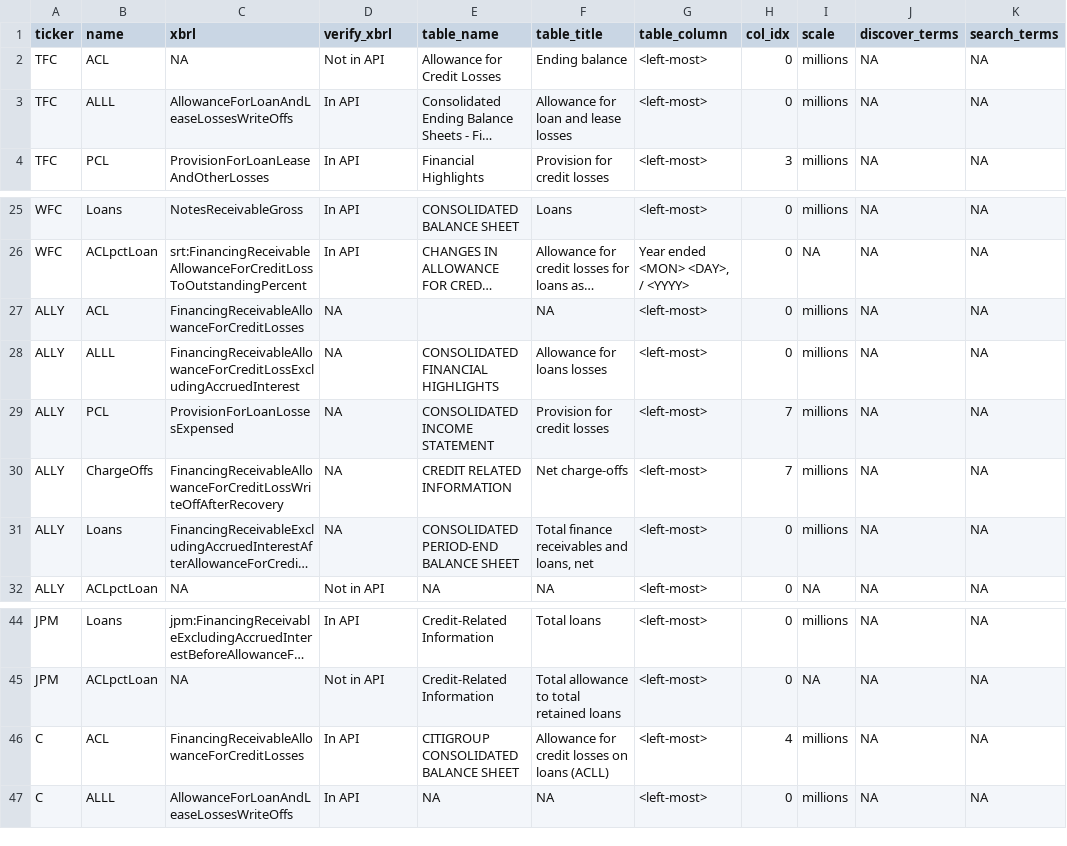
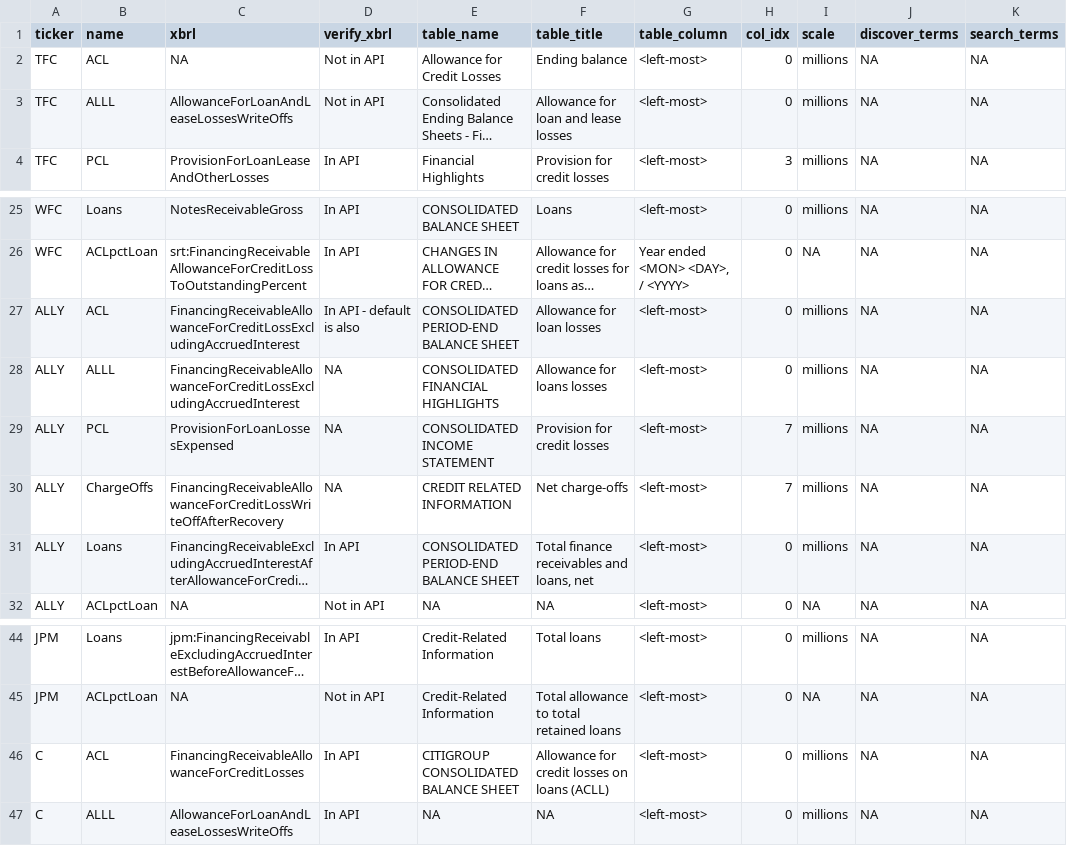
Before and after one commit to IMTorgOpenDataTools/sec-edgar-extractor, a CSV file: sec_edgar_extractor/config/Firm_Account_Info.csv, drawn as a sheet; only a part is shown, gaps mark what is left out; long unchanged cells end in …; the diff names each change by its address in the sheet, - before the commit and + after, or states it on an @@ line.

Commit message:
mod minor fixes and config file

```diff
--- a/sec_edgar_extractor/config/Firm_Account_Info.csv
+++ b/sec_edgar_extractor/config/Firm_Account_Info.csv
-D3 (verify_xbrl): In API
+D3 (verify_xbrl): Not in API
-C27 (xbrl): FinancingReceivableAllowanceForCreditLosses
+C27 (xbrl): FinancingReceivableAllowanceForCreditLossExcludingAccruedInterest
-D27 (verify_xbrl): NA
+D27 (verify_xbrl): In API - default is also
-E27 (table_name): (empty)
+E27 (table_name): CONSOLIDATED PERIOD-END BALANCE SHEET
-F27 (table_title): NA
+F27 (table_title): Allowance for loan losses
-D31 (verify_xbrl): NA
+D31 (verify_xbrl): In API
-H46 (col_idx): 4
+H46 (col_idx): 0
```
Also changed, not shown: 4 other files.
